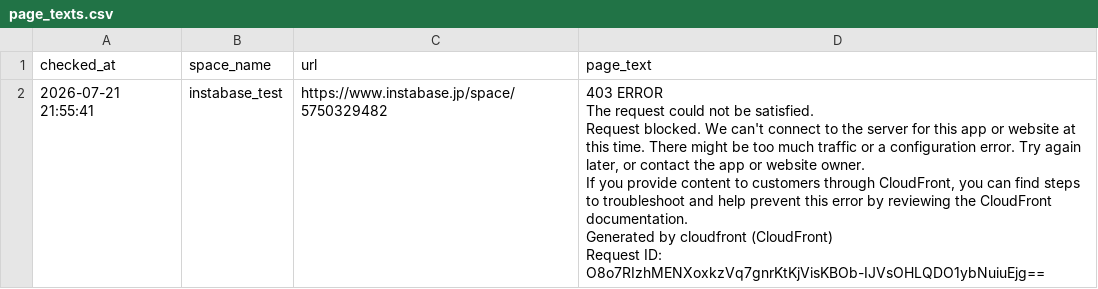
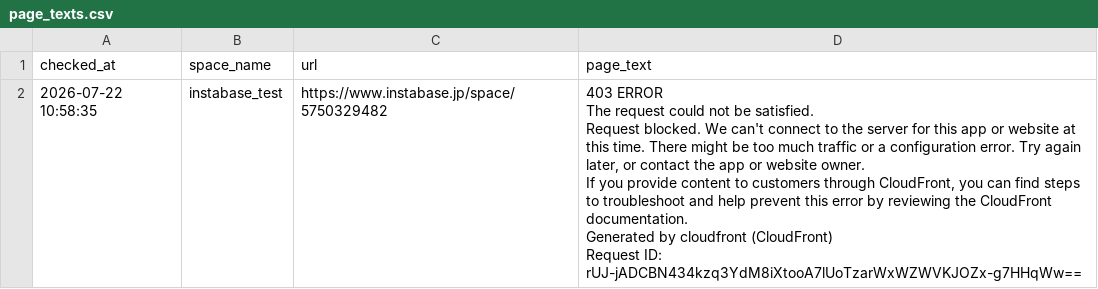
Before and after one commit to Haru-debug-cloud/booking-monitor, a CSV file: page_texts.csv, drawn as a sheet.

```diff
--- a/page_texts.csv
+++ b/page_texts.csv
@@ -1,7 +1,7 @@
 checked_at,space_name,url,page_text
-2026-07-21 21:55:41,instabase_test,https://www.instabase.jp/space/5750329482,"403 ERROR
-The request could not be satisfied.
-Request blocked. We can't connect to the server for this app or website at this time. There might be too much traffic or a configuration error. Try again later, or contact the app or website owner.
-If you provide content to customers through CloudFront, you can find steps to troubleshoot and help prevent this error by reviewing the CloudFront documentation.
-Generated by cloudfront (CloudFront)
-Request ID: O8o7RIzhMENXoxkzVq7gnrKtKjVisKBOb-IJVsOHLQDO1ybNuiuEjg=="
+2026-07-22 10:58:35,instabase_test,https://www.instabase.jp/space/5750329482,"403 ERROR
+The request could not be satisfied.
+Request blocked. We can't connect to the server for this app or website at this time. There might be too much traffic or a configuration error. Try again later, or contact the app or website owner.
+If you provide content to customers through CloudFront, you can find steps to troubleshoot and help prevent this error by reviewing the CloudFront documentation.
+Generated by cloudfront (CloudFront)
+Request ID: rUJ-jADCBN434kzq3YdM8iXtooA7lUoTzarWxWZWVKJOZx-g7HHqWw=="
```
